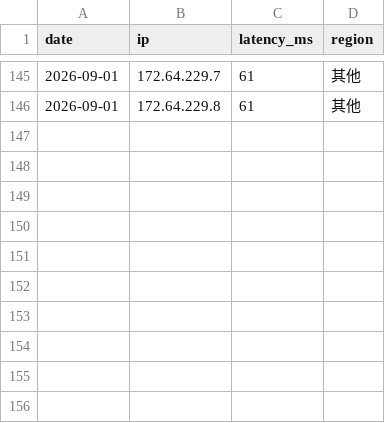
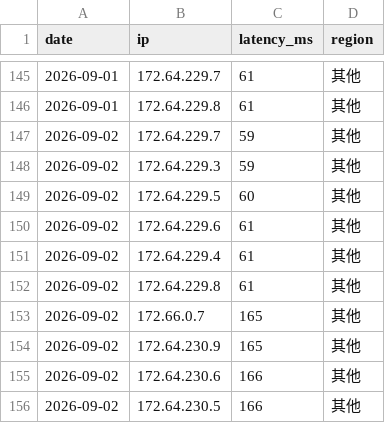
Before and after one commit to zxc125643/cf-ip-daily, a CSV file: results/history.csv, drawn as a sheet; only a part is shown, gaps mark what is left out; the diff names each change by its address in the sheet, - before the commit and + after, or states it on an @@ line.

Commit message:
daily speedtest 2026-09-02

```diff
--- a/results/history.csv
+++ b/results/history.csv
+row 147: 2026-09-02 | 172.64.229.7 | 59 | 其他
+row 148: 2026-09-02 | 172.64.229.3 | 59 | 其他
+row 149: 2026-09-02 | 172.64.229.5 | 60 | 其他
+row 150: 2026-09-02 | 172.64.229.6 | 61 | 其他
+row 151: 2026-09-02 | 172.64.229.4 | 61 | 其他
+row 152: 2026-09-02 | 172.64.229.8 | 61 | 其他
+row 153: 2026-09-02 | 172.66.0.7 | 165 | 其他
+row 154: 2026-09-02 | 172.64.230.9 | 165 | 其他
+row 155: 2026-09-02 | 172.64.230.6 | 166 | 其他
+row 156: 2026-09-02 | 172.64.230.5 | 166 | 其他
```
